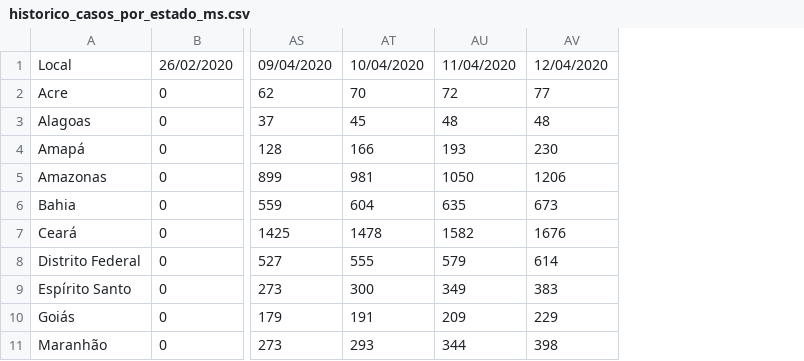
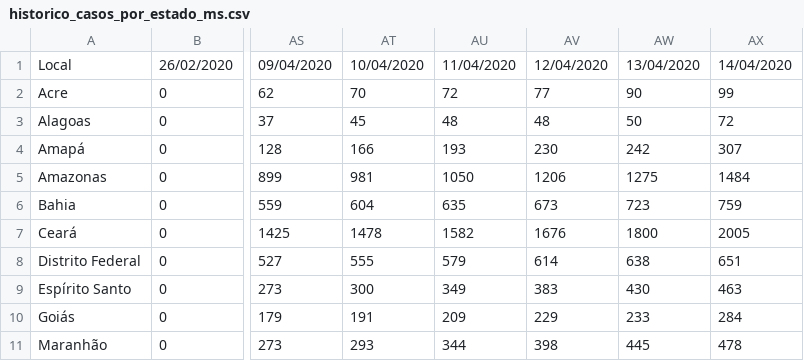
Before and after one commit to albertineweber/Covid-19-Brasil, a CSV file: Dados/dados_por_estado/ministerio_da_saude/historico_casos_por_estado_ms.csv, drawn as a sheet; only a part is shown, gaps mark what is left out; the diff names each change by its address in the sheet, - before the commit and + after, or states it on an @@ line.

```diff
--- a/Dados/dados_por_estado/ministerio_da_saude/historico_casos_por_estado_ms.csv
+++ b/Dados/dados_por_estado/ministerio_da_saude/historico_casos_por_estado_ms.csv
+column AW, rows 1-11: 13/04/2020 | 90 | 50 | 242 | 1275 | 723 | 1800 | 638 | 430 | 233 | 445
+column AX, rows 1-11: 14/04/2020 | 99 | 72 | 307 | 1484 | 759 | 2005 | 651 | 463 | 284 | 478
```
Also changed, not shown: Dados/dados_por_estado/ministerio_da_saude/historico_obitos_por_estado_ms.csv.
